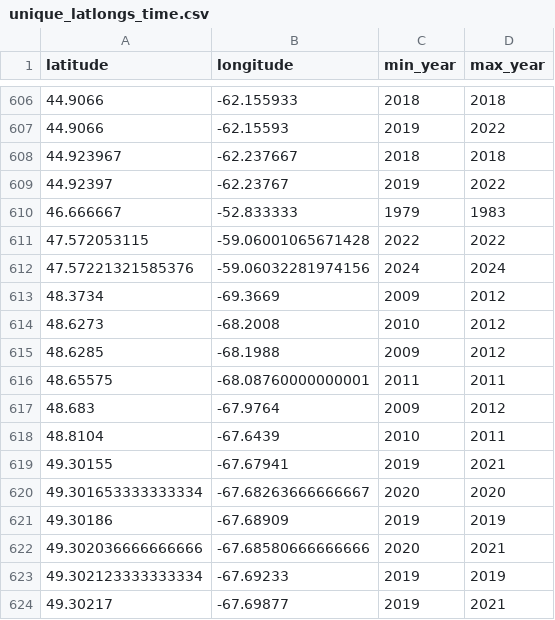
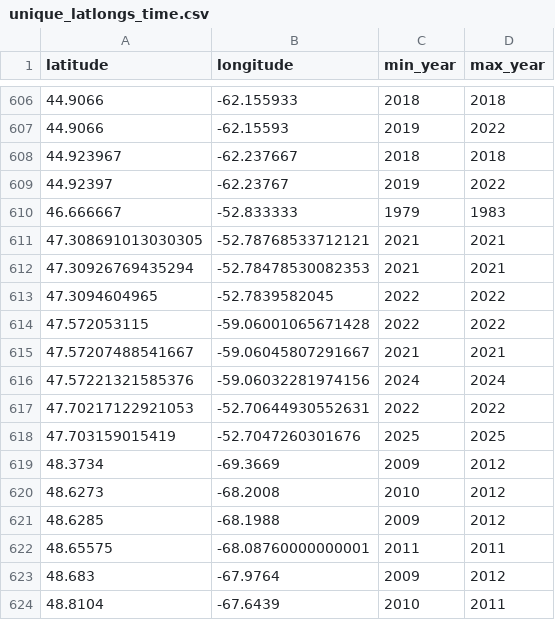
Before and after one commit to jebyrnes/nw_atlantic_kelp, a CSV file: data/unique_latlongs_time.csv, drawn as a sheet; only a part is shown, gaps mark what is left out; the shorter side is filled out with more unchanged rows.

```diff
--- a/data/unique_latlongs_time.csv
+++ b/data/unique_latlongs_time.csv
@@ -610,4 +610,10 @@ latitude,longitude,min_year,max_year
 46.666667,-52.833333,1979,1983
+47.308691013030305,-52.78768533712121,2021,2021
+47.30926769435294,-52.78478530082353,2021,2021
+47.3094604965,-52.7839582045,2022,2022
 47.572053115,-59.06001065671428,2022,2022
+47.57207488541667,-59.06045807291667,2021,2021
 47.57221321585376,-59.06032281974156,2024,2024
+47.70217122921053,-52.70644930552631,2022,2022
+47.703159015419,-52.7047260301676,2025,2025
 48.3734,-69.3669,2009,2012
```
Also changed, not shown: data/kelptime_nwa_all_data.csv, data/kelptime_nwa_data.csv, 1 other file.
